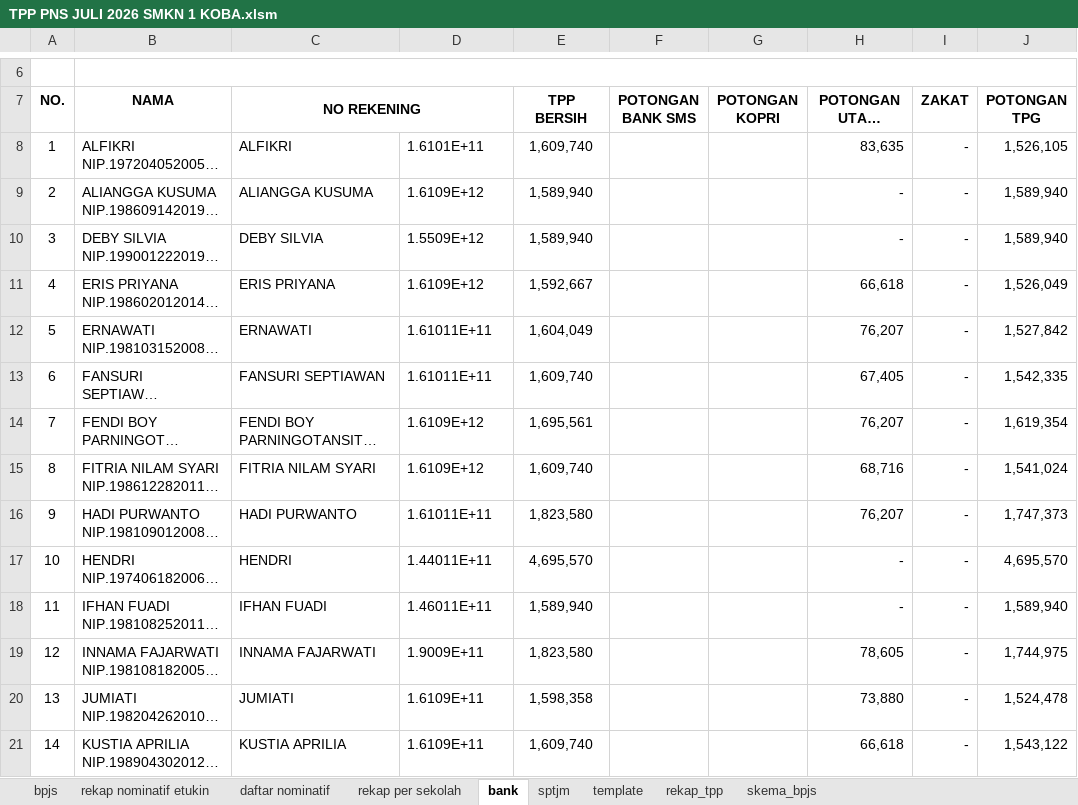
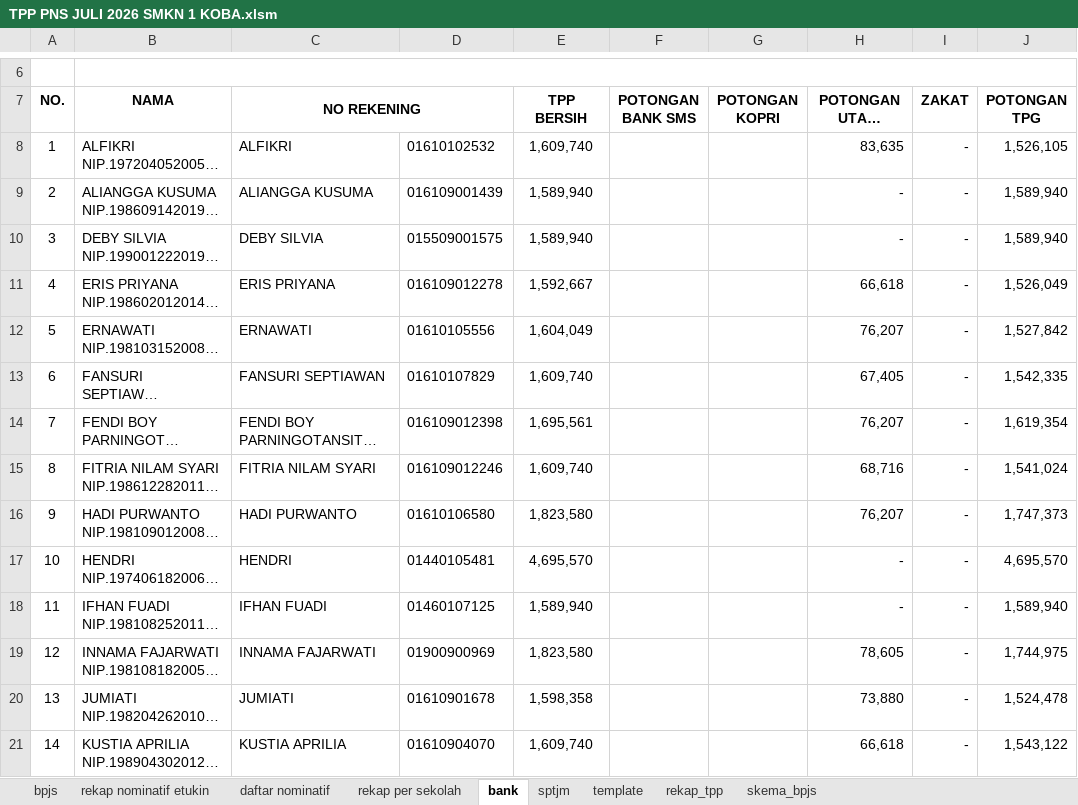
Before and after one commit to batupenyu/AppTPP, an Excel workbook: _usulan_tpp_smkn1_koba/PNS/TPP PNS JULI 2026 SMKN 1 KOBA.xlsm, sheet bank, drawn as a sheet; only a part is shown, gaps mark what is left out; long unchanged cells end in …; values as stored, in another font and other column widths than the file's, no borders; the diff covers the shown part only; the diff names each change by its address in the sheet, - before the commit and + after, or states it on an @@ line.

```diff
--- a/_usulan_tpp_smkn1_koba/PNS/TPP PNS JULI 2026 SMKN 1 KOBA.xlsm (sheet bank)
+++ b/_usulan_tpp_smkn1_koba/PNS/TPP PNS JULI 2026 SMKN 1 KOBA.xlsm (sheet bank)
-D8: 1.6101E+11
+D8: 01610102532
-D9: 1.6109E+12
+D9: 016109001439
-D10: 1.5509E+12
+D10: 015509001575
-D11: 1.6109E+12
+D11: 016109012278
-D12: 1.61011E+11
+D12: 01610105556
-D13: 1.61011E+11
+D13: 01610107829
-D14: 1.6109E+12
+D14: 016109012398
-D15: 1.6109E+12
+D15: 016109012246
-D16: 1.61011E+11
+D16: 01610106580
-D17: 1.44011E+11
+D17: 01440105481
-D18: 1.46011E+11
+D18: 01460107125
-D19: 1.9009E+11
+D19: 01900900969
-D20: 1.6109E+11
+D20: 01610901678
-D21: 1.6109E+11
+D21: 01610904070
```
Also changed, not shown: 13 edited cells elsewhere in this sheet, sheet rekap_tpp, sheet template, sheet bpjs, formulas that keep their value, _usulan_tpp_smkn1_koba/PPPK/TPP P3K JULI 2026 SMKN 1 KOBA.xlsm, gabung.xlsx, 5 other files.
